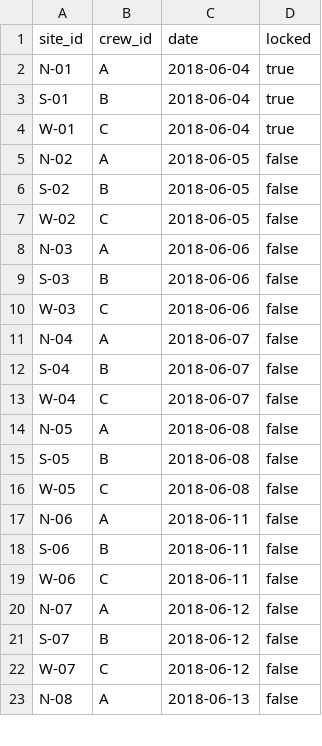
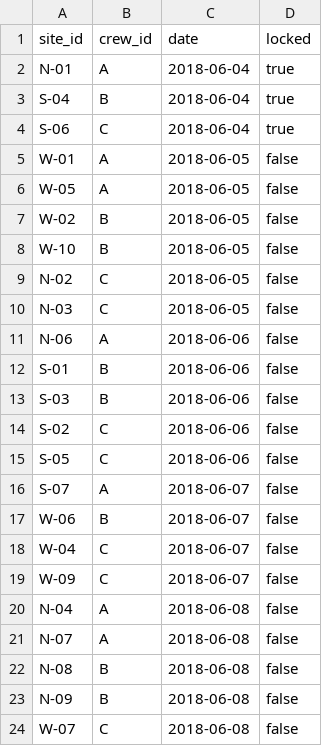
Before and after one commit to AkshayPR244/BasePowerHackathon, a CSV file: data/demo/standard/current_plan.csv, drawn as a sheet; only a part is shown; the diff covers the shown part only.

Commit message:
backend: rule-based standard scenario, travel from geometry, Powerwall 3 battery, weather rule
- Deadlines = ready date + 5 business days. Current plan by earliest-deadline-first booking.
- Travel from cluster geometry, 1.417 circuity, 40 km/h.
- Battery from the Powerwall 3 datasheet, efficiency split as sqrt(round trip).
- Every parameter listed in scenario.yaml with its tag, derivation, and source.
- Weather rule and METAR parser (data not committed yet).
- Re-record mocks, regenerate openapi.json and generated.ts.

```diff
--- a/data/demo/standard/current_plan.csv
+++ b/data/demo/standard/current_plan.csv
@@ -2,22 +2,23 @@ site_id,crew_id,date,locked
 N-01,A,2018-06-04,true
-S-01,B,2018-06-04,true
-W-01,C,2018-06-04,true
-N-02,A,2018-06-05,false
-S-02,B,2018-06-05,false
-W-02,C,2018-06-05,false
-N-03,A,2018-06-06,false
+S-04,B,2018-06-04,true
+S-06,C,2018-06-04,true
+W-01,A,2018-06-05,false
+W-05,A,2018-06-05,false
+W-02,B,2018-06-05,false
+W-10,B,2018-06-05,false
+N-02,C,2018-06-05,false
+N-03,C,2018-06-05,false
+N-06,A,2018-06-06,false
+S-01,B,2018-06-06,false
 S-03,B,2018-06-06,false
-W-03,C,2018-06-06,false
-N-04,A,2018-06-07,false
-S-04,B,2018-06-07,false
+S-02,C,2018-06-06,false
+S-05,C,2018-06-06,false
+S-07,A,2018-06-07,false
+W-06,B,2018-06-07,false
 W-04,C,2018-06-07,false
-N-05,A,2018-06-08,false
-S-05,B,2018-06-08,false
-W-05,C,2018-06-08,false
-N-06,A,2018-06-11,false
-S-06,B,2018-06-11,false
-W-06,C,2018-06-11,false
-N-07,A,2018-06-12,false
-S-07,B,2018-06-12,false
-W-07,C,2018-06-12,false
-N-08,A,2018-06-13,false
+W-09,C,2018-06-07,false
+N-04,A,2018-06-08,false
+N-07,A,2018-06-08,false
+N-08,B,2018-06-08,false
+N-09,B,2018-06-08,false
+W-07,C,2018-06-08,false
```
Also changed, not shown: 1 added row, 2 removed rows and 10 edited cells elsewhere in this file, data/demo/standard/sites.csv, 36 other files.
